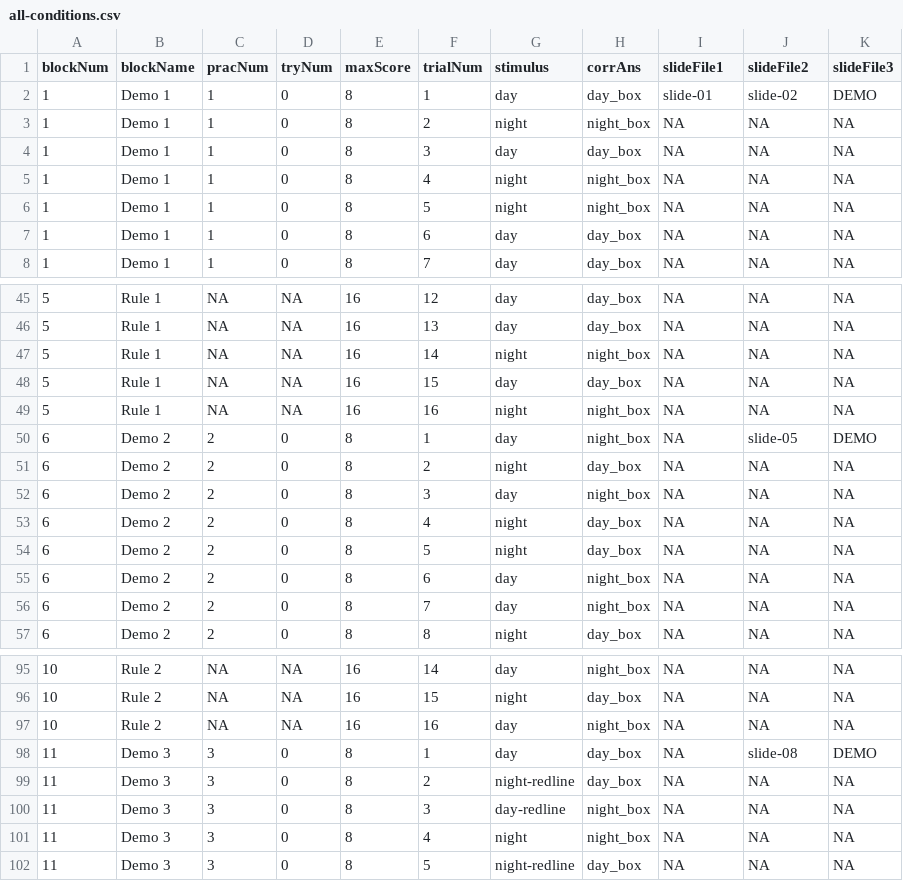
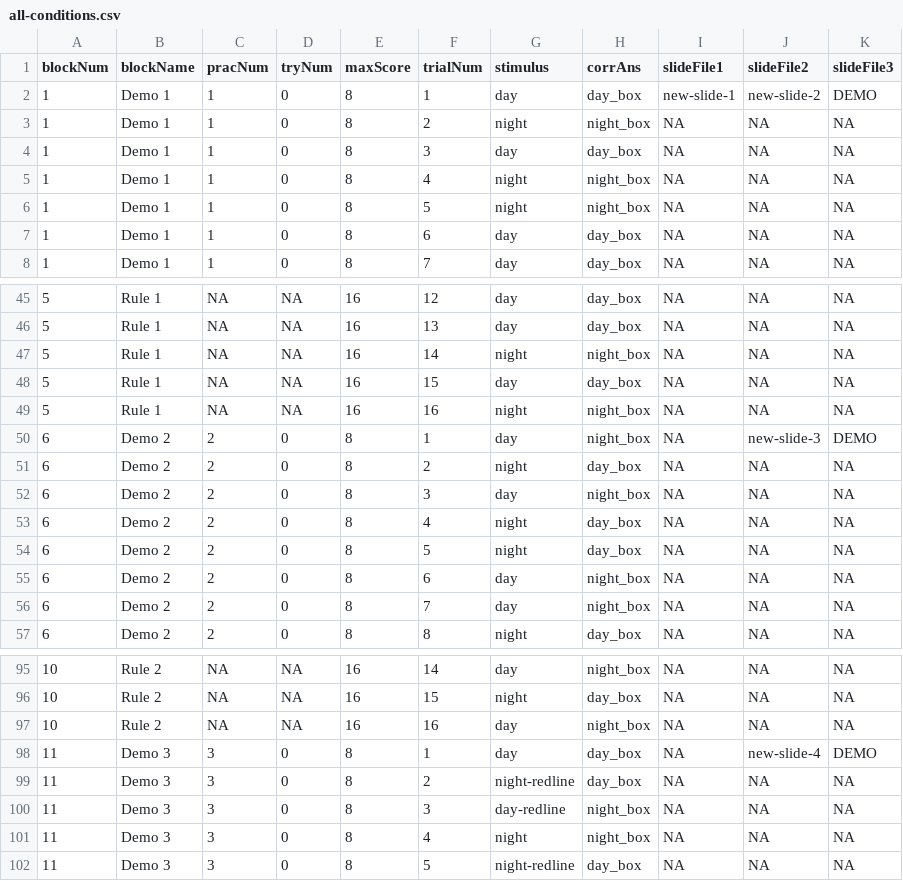
Before and after one commit to roscoelai/demos, a CSV file: dayAndNightCards/sequences/all-conditions.csv, drawn as a sheet; only a part is shown, gaps mark what is left out; the diff covers the shown part only.

Commit message:
[dayAndNightCards] Change instruction slides and reduce Rule 3 trials #13
Why:

* Replace teaching slides with new ones.
* Shorten the number of cards for Rule 3 from 32 to 16 cards.
* Remove the need to 'click to reveal card'.
* Remove reveal delay for non-practice trials.
* Hide card stack on revealing the final card.

This change addresses the need by:

* WCP team

```diff
--- a/dayAndNightCards/sequences/all-conditions.csv
+++ b/dayAndNightCards/sequences/all-conditions.csv
@@ -1,3 +1,3 @@
 blockNum,blockName,pracNum,tryNum,maxScore,trialNum,stimulus,corrAns,slideFile1,slideFile2,slideFile3
-1,Demo 1,1,0,8,1,day,day_box,slide-01,slide-02,DEMO
+1,Demo 1,1,0,8,1,day,day_box,new-slide-1,new-slide-2,DEMO
 1,Demo 1,1,0,8,2,night,night_box,NA,NA,NA
@@ -49,3 +49,3 @@ blockNum,blockName,pracNum,tryNum,maxScore,trialNum,stimulus,corrAns,slideFile1,
 5,Rule 1,NA,NA,16,16,night,night_box,NA,NA,NA
-6,Demo 2,2,0,8,1,day,night_box,NA,slide-05,DEMO
+6,Demo 2,2,0,8,1,day,night_box,NA,new-slide-3,DEMO
 6,Demo 2,2,0,8,2,night,day_box,NA,NA,NA
@@ -97,3 +97,3 @@ blockNum,blockName,pracNum,tryNum,maxScore,trialNum,stimulus,corrAns,slideFile1,
 10,Rule 2,NA,NA,16,16,day,night_box,NA,NA,NA
-11,Demo 3,3,0,8,1,day,day_box,NA,slide-08,DEMO
+11,Demo 3,3,0,8,1,day,day_box,NA,new-slide-4,DEMO
 11,Demo 3,3,0,8,2,night-redline,day_box,NA,NA,NA
```
Also changed, not shown: 16 removed rows and 16 edited cells elsewhere in this file, 10 other files.
